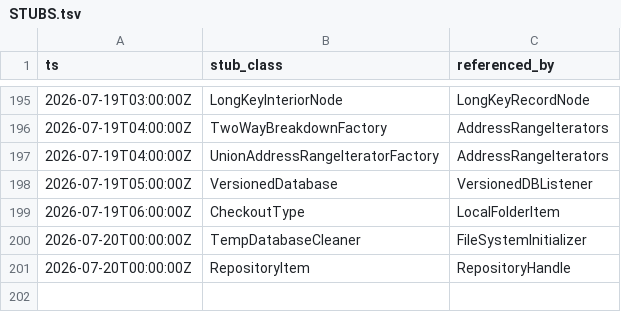
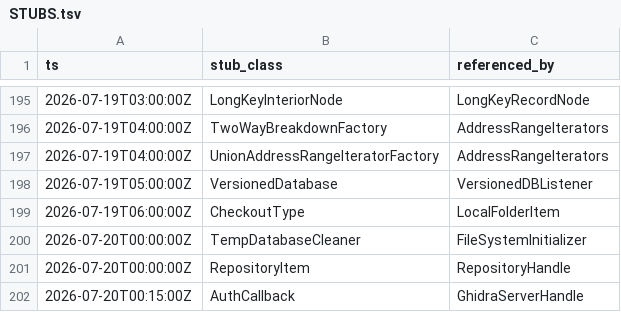
Before and after one commit to cyrex562/ghidra-rs, a TSV file: STUBS.tsv, drawn as a sheet; only a part is shown, gaps mark what is left out.

Commit message:
descent: GhidraServerHandle -> trait (orig_src/Ghidra/Framework/FileSystem/src/main/java/ghidra/framework/remote/GhidraServerHandle.java)

```diff
--- a/STUBS.tsv
+++ b/STUBS.tsv
@@ -201 +201,2 @@ ts	stub_class	referenced_by
 2026-07-20T00:00:00Z	RepositoryItem	RepositoryHandle
+2026-07-20T00:15:00Z	AuthCallback	GhidraServerHandle
```
Also changed, not shown: 4 other files.
